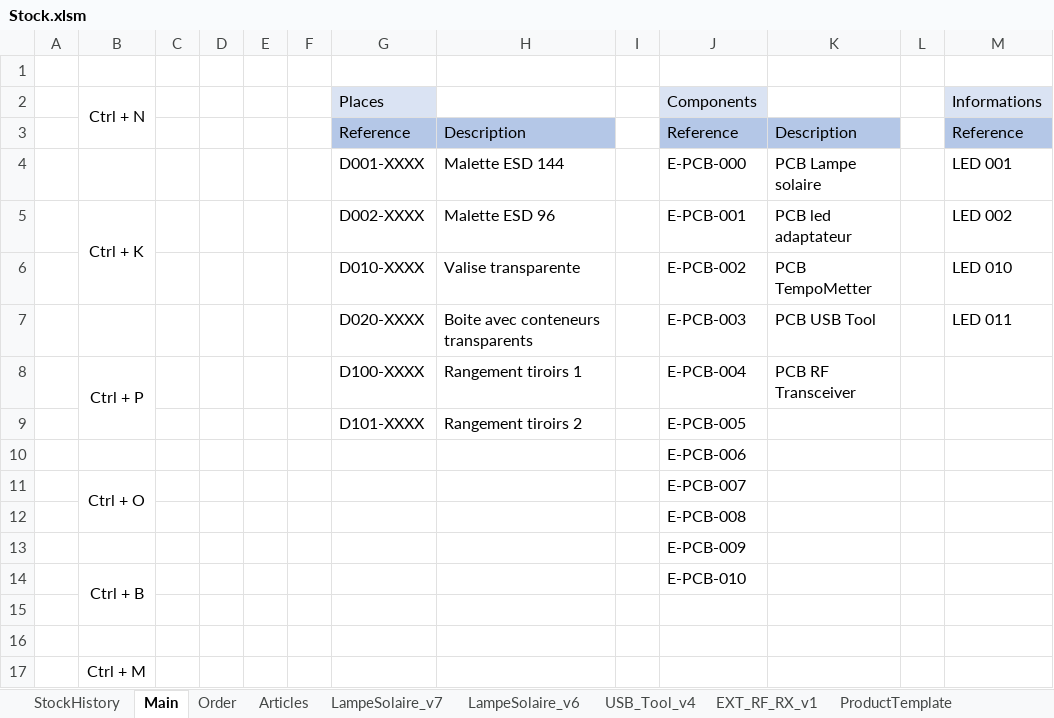
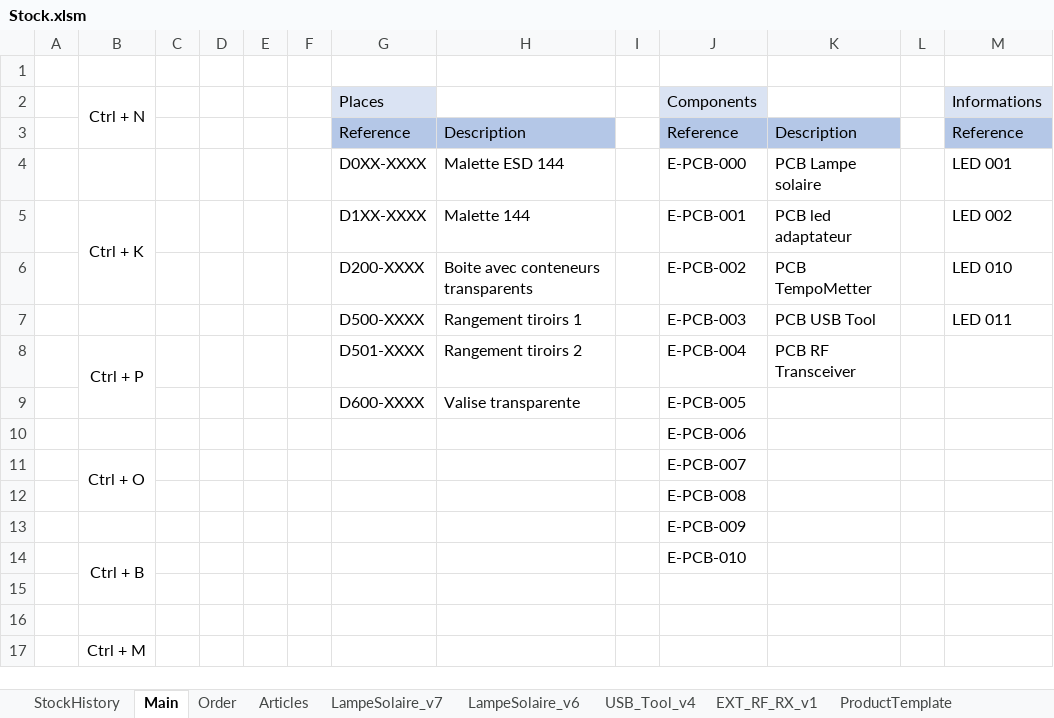
Before and after one commit to esseivan/Stock, an Excel workbook: Stock.xlsm, sheet Main, drawn as a sheet; only a part is shown; values as stored, in another font and other column widths than the file's, no borders; charts and pictures not drawn; the diff names each change by its address in the sheet, - before the commit and + after, or states it on an @@ line.

```diff
--- a/Stock.xlsm (sheet Main)
+++ b/Stock.xlsm (sheet Main)
-G4 (Places): D001-XXXX
+G4 (Places): D0XX-XXXX
-G5 (Places): D002-XXXX
+G5 (Places): D1XX-XXXX
-H5: Malette ESD 96
+H5: Malette 144
-G6 (Places): D010-XXXX
+G6 (Places): D200-XXXX
-H6: Valise transparente
+H6: Boite avec conteneurs transparents
-G7 (Places): D020-XXXX
+G7 (Places): D500-XXXX
-H7: Boite avec conteneurs transparents
+H7: Rangement tiroirs 1
-G8 (Places): D100-XXXX
+G8 (Places): D501-XXXX
-H8: Rangement tiroirs 1
+H8: Rangement tiroirs 2
-G9 (Places): D101-XXXX
+G9 (Places): D600-XXXX
-H9: Rangement tiroirs 2
+H9: Valise transparente
```
Also changed, not shown: sheet Articles, sheet StockHistory, sheet LampeSolaire_v7, 1 other file.
